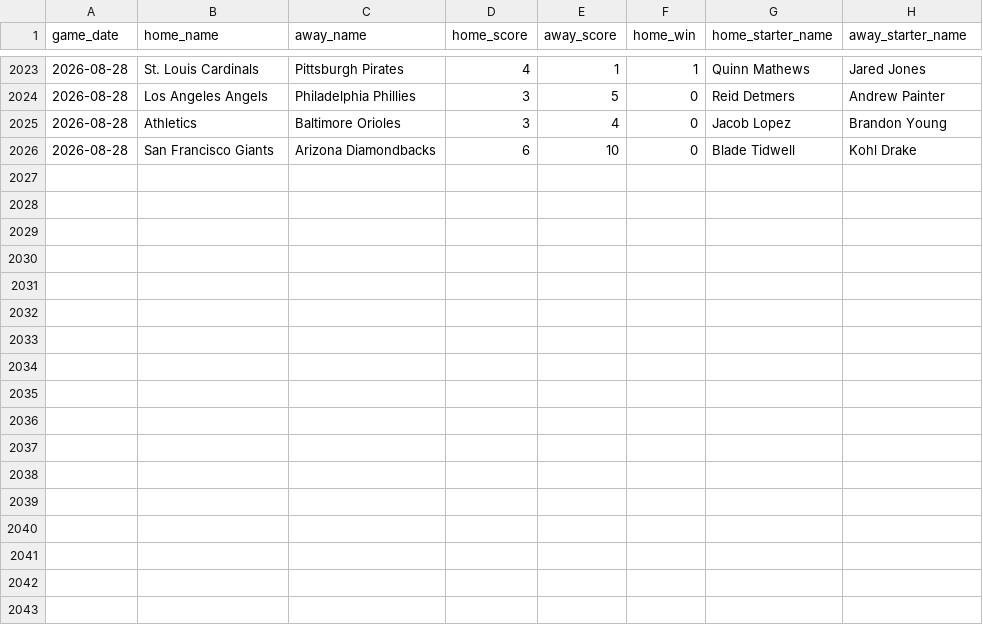
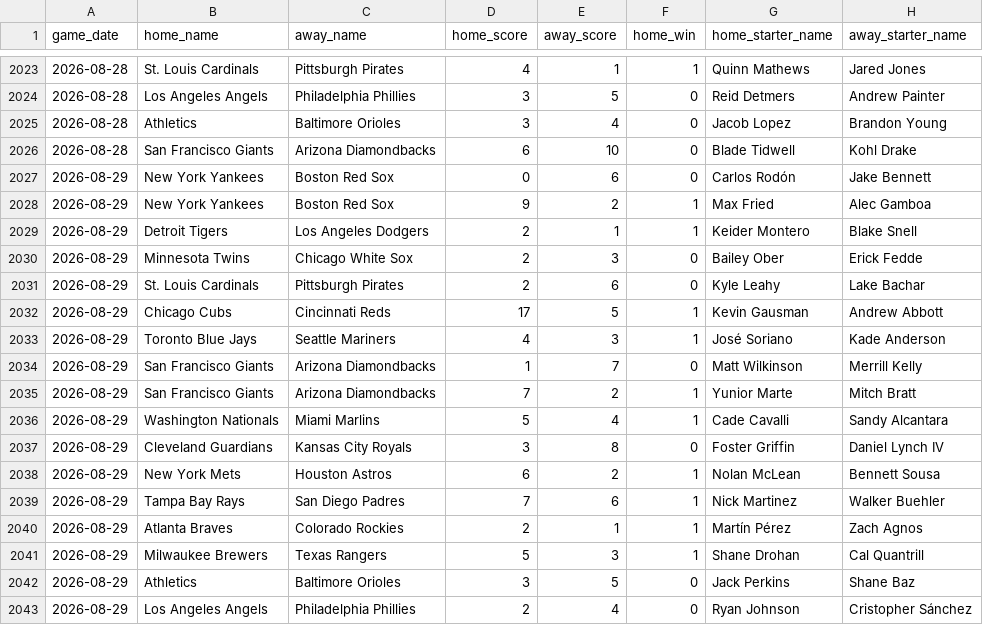
Before and after one commit to jaydengould/mlb-edge-finder, a CSV file: data/raw/historical_2026.csv, drawn as a sheet; only a part is shown, gaps mark what is left out.

```diff
--- a/data/raw/historical_2026.csv
+++ b/data/raw/historical_2026.csv
@@ -2026 +2026,18 @@ game_date,home_name,away_name,home_score,away_score,home_win,home_starter_name,a
 2026-08-28,San Francisco Giants,Arizona Diamondbacks,6,10,0,Blade Tidwell,Kohl Drake
+2026-08-29,New York Yankees,Boston Red Sox,0,6,0,Carlos Rodón,Jake Bennett
+2026-08-29,New York Yankees,Boston Red Sox,9,2,1,Max Fried,Alec Gamboa
+2026-08-29,Detroit Tigers,Los Angeles Dodgers,2,1,1,Keider Montero,Blake Snell
+2026-08-29,Minnesota Twins,Chicago White Sox,2,3,0,Bailey Ober,Erick Fedde
+2026-08-29,St. Louis Cardinals,Pittsburgh Pirates,2,6,0,Kyle Leahy,Lake Bachar
+2026-08-29,Chicago Cubs,Cincinnati Reds,17,5,1,Kevin Gausman,Andrew Abbott
+2026-08-29,Toronto Blue Jays,Seattle Mariners,4,3,1,José Soriano,Kade Anderson
+2026-08-29,San Francisco Giants,Arizona Diamondbacks,1,7,0,Matt Wilkinson,Merrill Kelly
+2026-08-29,San Francisco Giants,Arizona Diamondbacks,7,2,1,Yunior Marte,Mitch Bratt
+2026-08-29,Washington Nationals,Miami Marlins,5,4,1,Cade Cavalli,Sandy Alcantara
+2026-08-29,Cleveland Guardians,Kansas City Royals,3,8,0,Foster Griffin,Daniel Lynch IV
+2026-08-29,New York Mets,Houston Astros,6,2,1,Nolan McLean,Bennett Sousa
+2026-08-29,Tampa Bay Rays,San Diego Padres,7,6,1,Nick Martinez,Walker Buehler
+2026-08-29,Atlanta Braves,Colorado Rockies,2,1,1,Martín Pérez,Zach Agnos
+2026-08-29,Milwaukee Brewers,Texas Rangers,5,3,1,Shane Drohan,Cal Quantrill
+2026-08-29,Athletics,Baltimore Orioles,3,5,0,Jack Perkins,Shane Baz
+2026-08-29,Los Angeles Angels,Philadelphia Phillies,2,4,0,Ryan Johnson,Cristopher Sánchez
```
Also changed, not shown: 2 other files.
